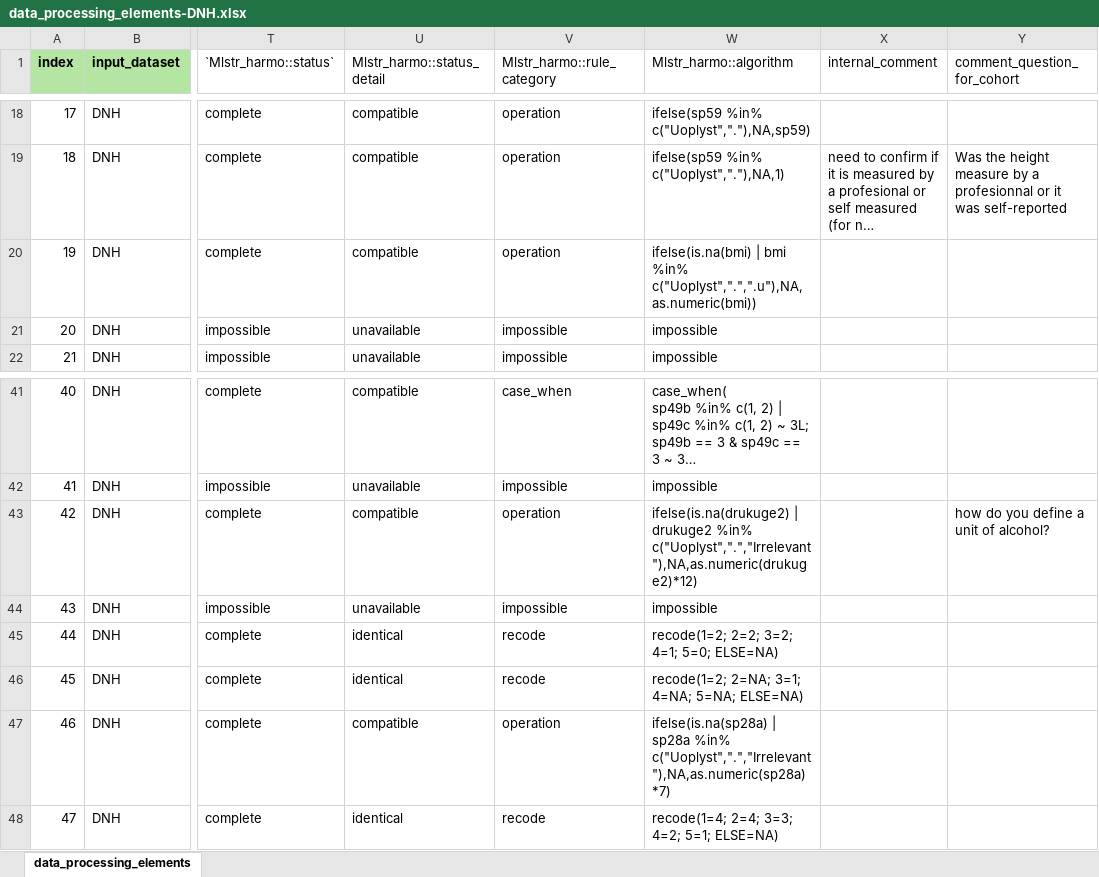
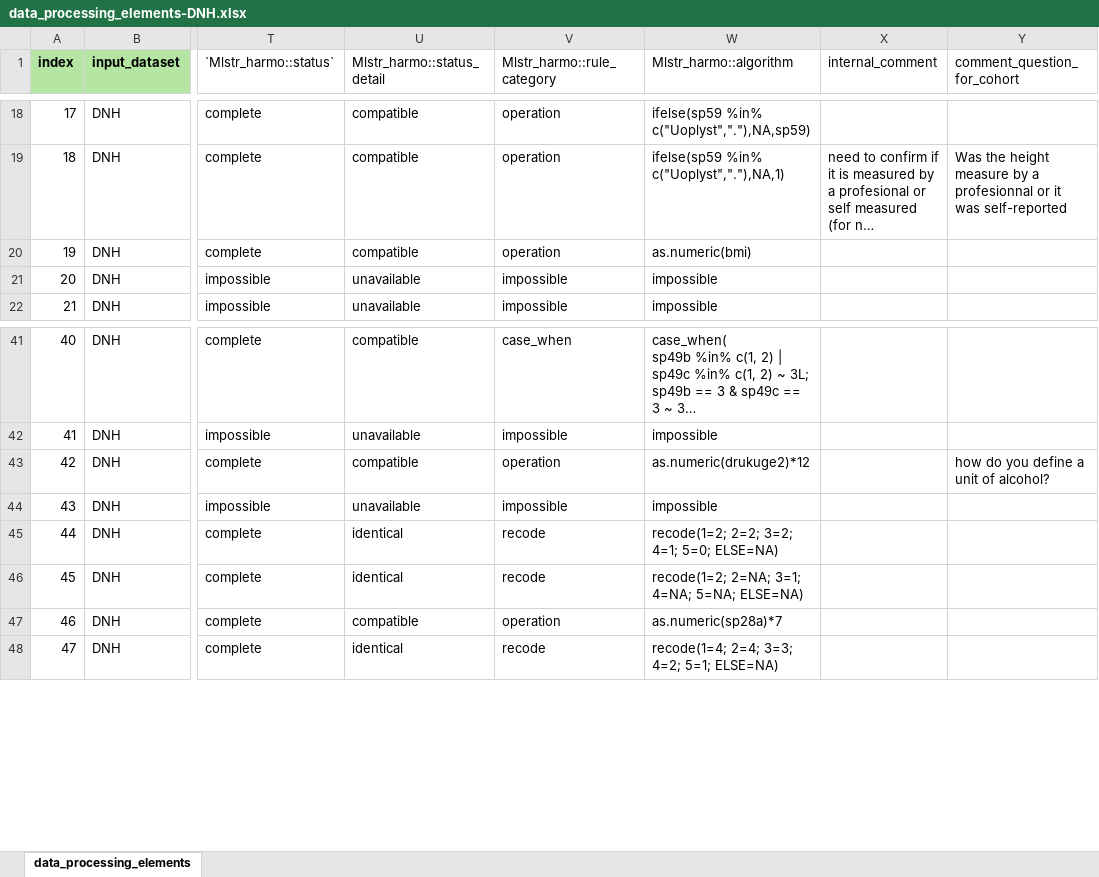
Before and after one commit to maelstrom-research/harmonization_ProPASS, an Excel workbook: data_processing_elements-DNH.xlsx, sheet data_processing_elements, drawn as a sheet; only a part is shown, gaps mark what is left out; long unchanged cells end in …; values as stored, in another font and other column widths than the file's, no borders; the diff names each change by its address in the sheet, - before the commit and + after, or states it on an @@ line.

Commit message:
bmi, cigarettte, alcohol

```diff
--- a/data_processing_elements-DNH.xlsx (sheet data_processing_elements)
+++ b/data_processing_elements-DNH.xlsx (sheet data_processing_elements)
-W20 (Mlstr_harmo::algorithm): ifelse(is.na(bmi) | bmi %in% c("Uoplyst",".",".u"),NA,as.numeric(bmi))
+W20 (Mlstr_harmo::algorithm): as.numeric(bmi)
-W43 (Mlstr_harmo::algorithm): ifelse(is.na(drukuge2) | drukuge2 %in% c("Uoplyst",".","Irrelevant"),NA,as.numeric(drukuge2)*12)
+W43 (Mlstr_harmo::algorithm): as.numeric(drukuge2)*12
-W47 (Mlstr_harmo::algorithm): ifelse(is.na(sp28a) | sp28a %in% c("Uoplyst",".","Irrelevant"),NA,as.numeric(sp28a)*7)
+W47 (Mlstr_harmo::algorithm): as.numeric(sp28a)*7
```
